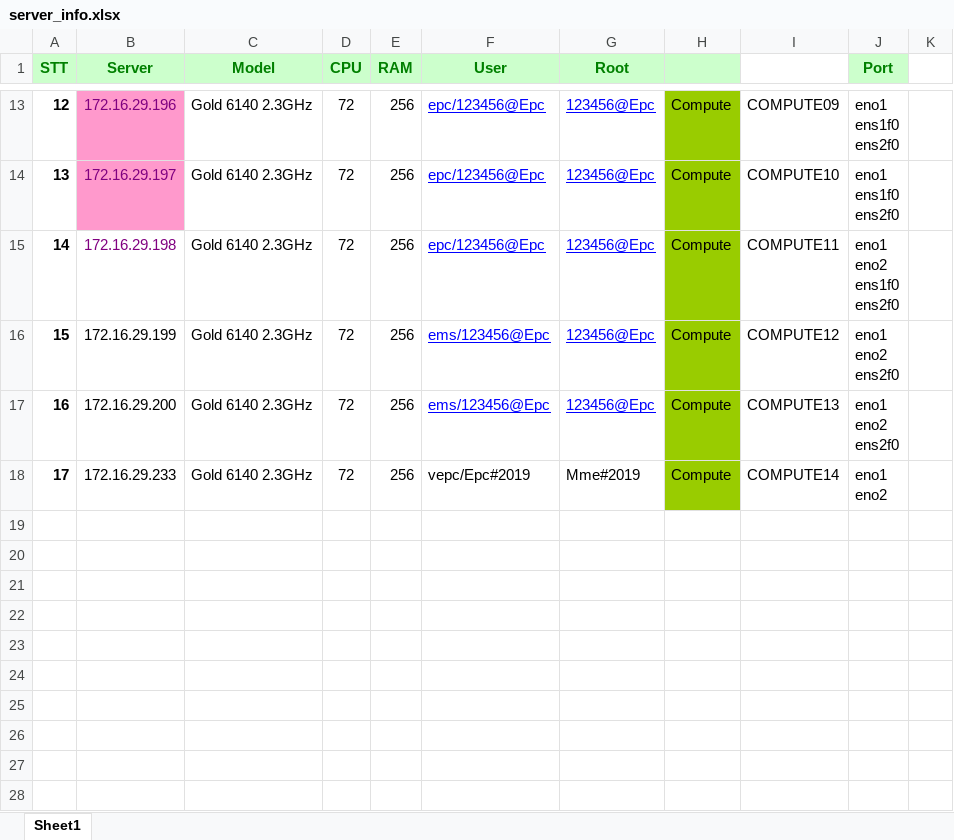
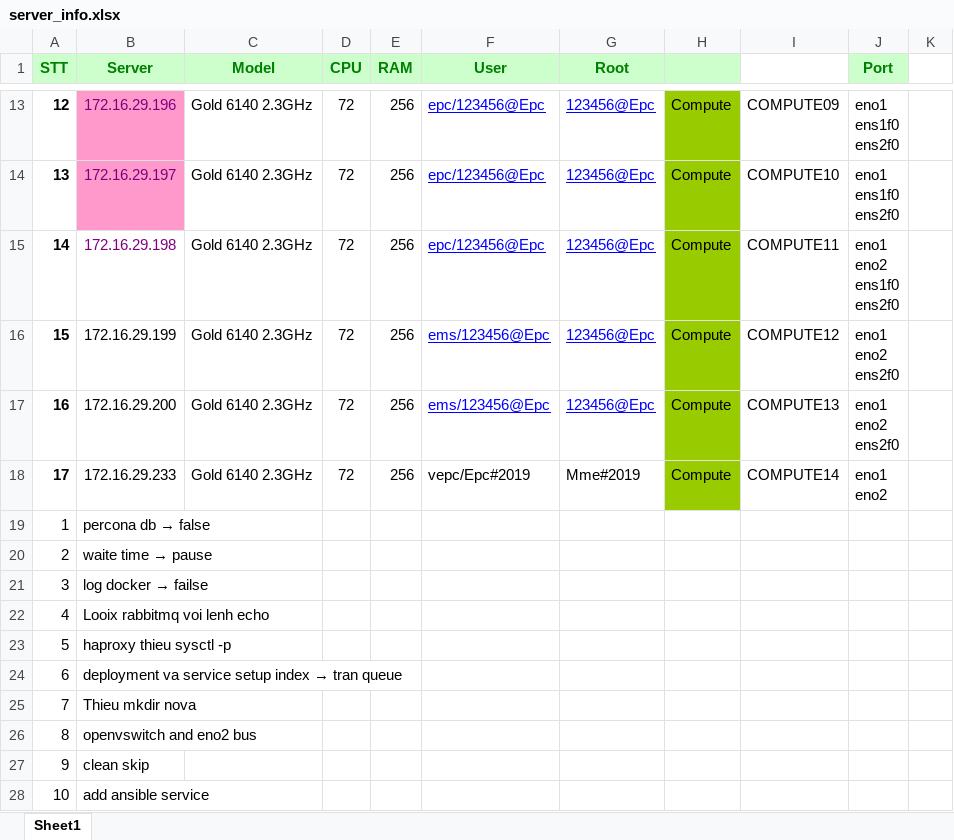
Before and after one commit to lamto20132223/Ansible-Software-Deployment, an Excel workbook: tEPCRUNNING/server_info.xlsx, sheet Sheet1, drawn as a sheet; only a part is shown, gaps mark what is left out; values as stored, in another font and other column widths than the file's, no borders; the diff names each change by its address in the sheet, - before the commit and + after, or states it on an @@ line.

Commit message:
UPDATE ADD _ ANSIBLE _ ROLE

```diff
--- a/tEPCRUNNING/server_info.xlsx (sheet Sheet1)
+++ b/tEPCRUNNING/server_info.xlsx (sheet Sheet1)
+row 19: 1 | percona db → false
+row 20: 2 | waite time → pause
+row 21: 3 | log docker → failse
+row 22: 4 | Looix rabbitmq voi lenh echo
+row 23: 5 | haproxy thieu sysctl -p
+row 24: 6 | deployment va service setup index → tran queue
+row 25: 7 | Thieu mkdir nova
+row 26: 8 | openvswitch and eno2 bus
+row 27: 9 | clean skip
+row 28: 10 | add ansible service
```
Also changed, not shown: 4 other files.
